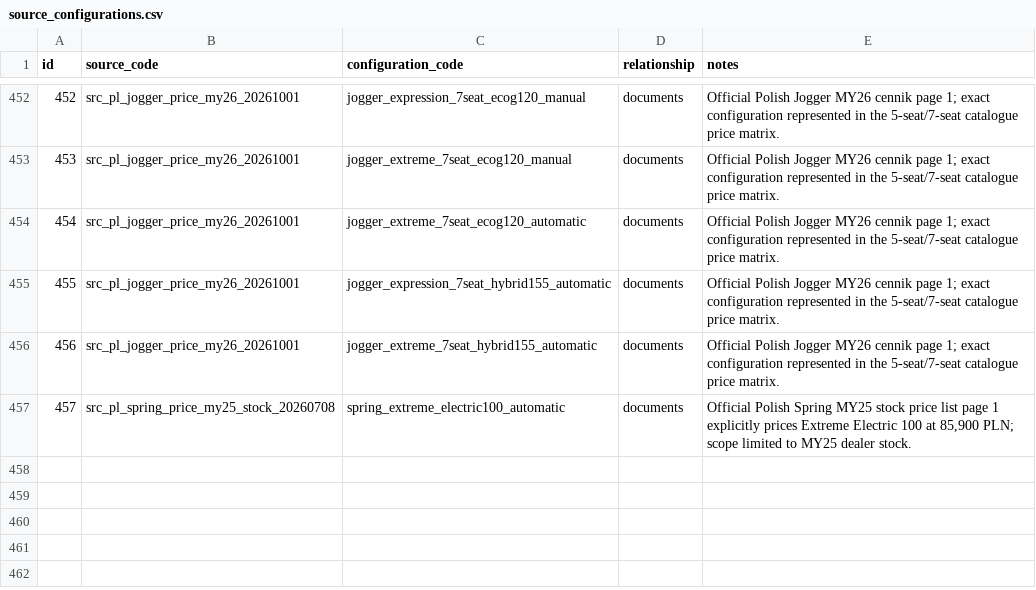
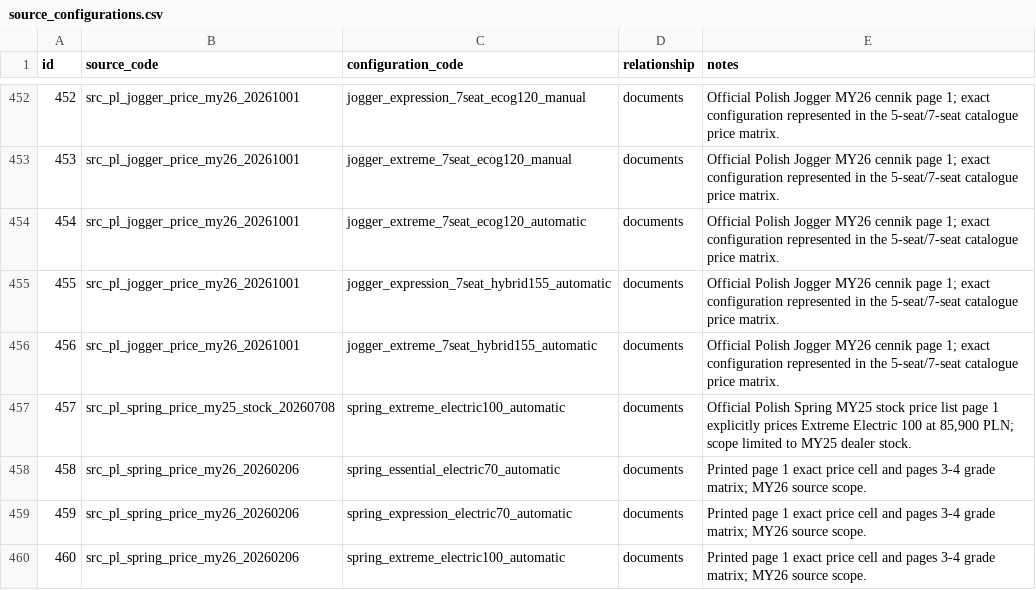
Before and after one commit to xbodzio7/Dacia-Knowledge-Base, a CSV file: data/master/source_configurations.csv, drawn as a sheet; only a part is shown, gaps mark what is left out.

Commit message:
data(spring): apply reviewed MY26 source-backed observations

```diff
--- a/data/master/source_configurations.csv
+++ b/data/master/source_configurations.csv
@@ -457 +457,4 @@ id,source_code,configuration_code,relationship,notes
 457,src_pl_spring_price_my25_stock_20260708,spring_extreme_electric100_automatic,documents,"Official Polish Spring MY25 stock price list page 1 explicitly prices Extreme Electric 100 at 85,900 PLN; scope limited to MY25 dealer stock."
+"458","src_pl_spring_price_my26_20260206","spring_essential_electric70_automatic","documents","Printed page 1 exact price cell and pages 3-4 grade matrix; MY26 source scope."
+"459","src_pl_spring_price_my26_20260206","spring_expression_electric70_automatic","documents","Printed page 1 exact price cell and pages 3-4 grade matrix; MY26 source scope."
+"460","src_pl_spring_price_my26_20260206","spring_extreme_electric100_automatic","documents","Printed page 1 exact price cell and pages 3-4 grade matrix; MY26 source scope."
```
